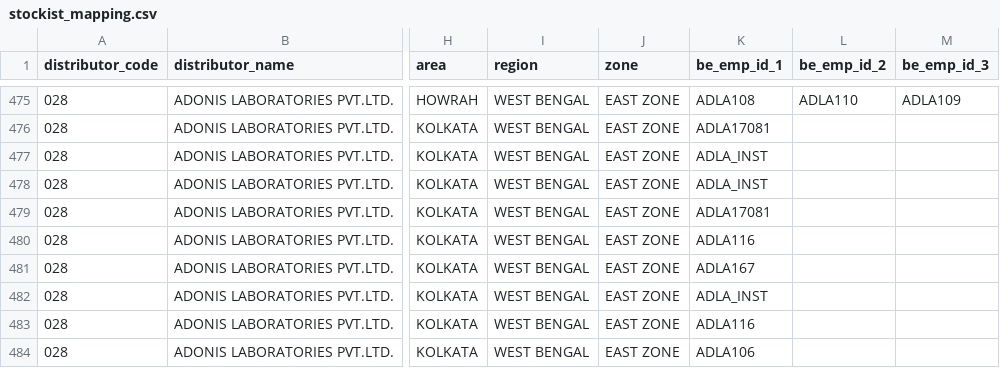
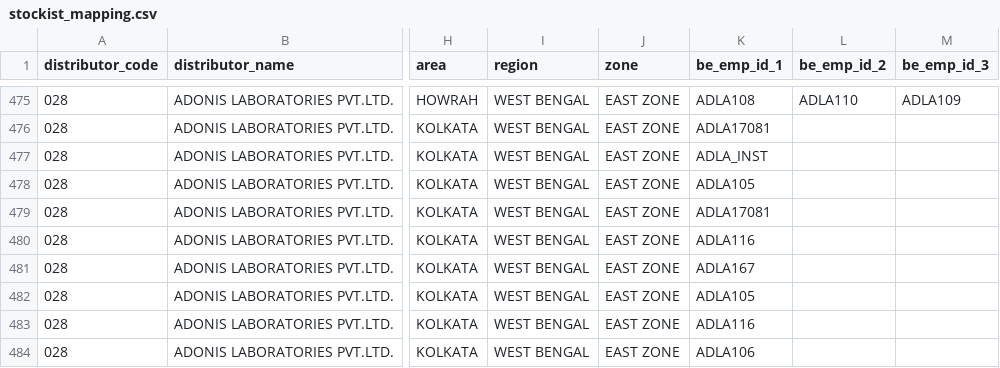
Before and after one commit to sarwatemilind-blip/Sales_Dashboard, a CSV file: stockist_mapping.csv, drawn as a sheet; only a part is shown, gaps mark what is left out; the diff names each change by its address in the sheet, - before the commit and + after, or states it on an @@ line.

Commit message:
Update stockist mapping: map C0278 and C0511 to ADLA105

```diff
--- a/stockist_mapping.csv
+++ b/stockist_mapping.csv
-K478 (be_emp_id_1): ADLA_INST
+K478 (be_emp_id_1): ADLA105
-K482 (be_emp_id_1): ADLA_INST
+K482 (be_emp_id_1): ADLA105
```
